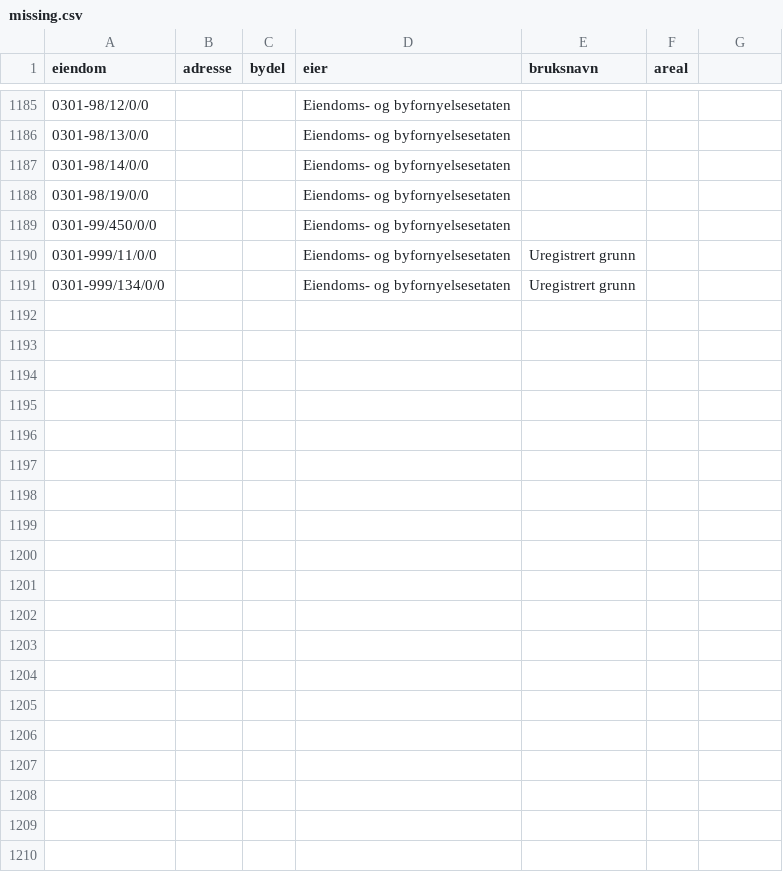
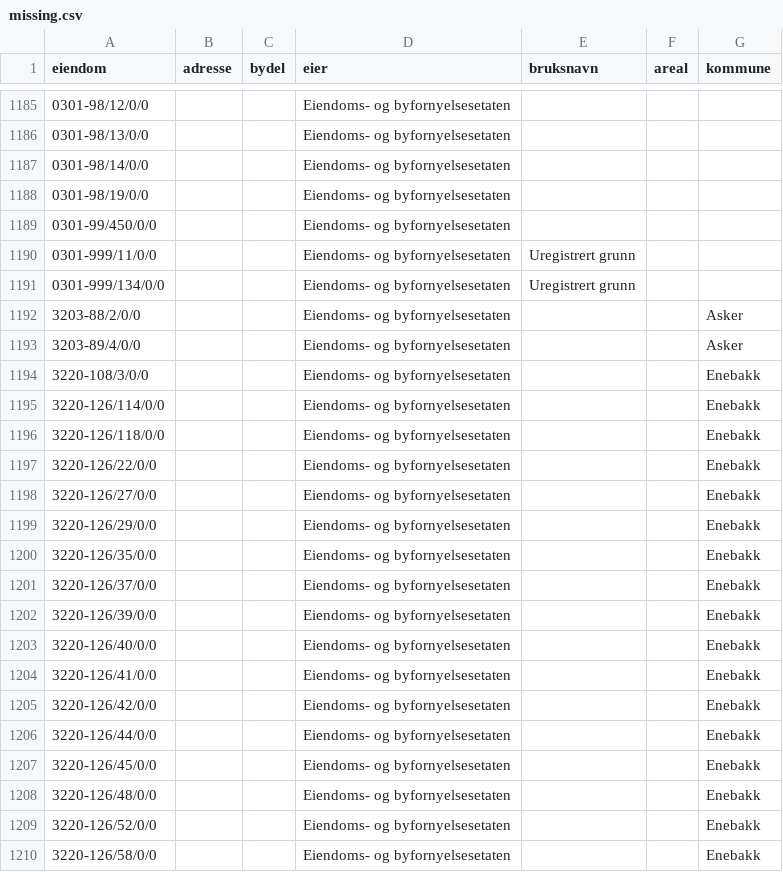
Before and after one commit to deviationist/kombo, a CSV file: missing.csv, drawn as a sheet; only a part is shown, gaps mark what is left out; the diff covers the shown part only.

```diff
--- a/missing.csv
+++ b/missing.csv
@@ -1 +1 @@
-eiendom,adresse,bydel,eier,bruksnavn,areal
+eiendom,adresse,bydel,eier,bruksnavn,areal,kommune
@@ -1191,0 +1192,19 @@ eiendom,adresse,bydel,eier,bruksnavn,areal
+3203-88/2/0/0,,,Eiendoms- og byfornyelsesetaten,,,Asker
+3203-89/4/0/0,,,Eiendoms- og byfornyelsesetaten,,,Asker
+3220-108/3/0/0,,,Eiendoms- og byfornyelsesetaten,,,Enebakk
+3220-126/114/0/0,,,Eiendoms- og byfornyelsesetaten,,,Enebakk
+3220-126/118/0/0,,,Eiendoms- og byfornyelsesetaten,,,Enebakk
+3220-126/22/0/0,,,Eiendoms- og byfornyelsesetaten,,,Enebakk
+3220-126/27/0/0,,,Eiendoms- og byfornyelsesetaten,,,Enebakk
+3220-126/29/0/0,,,Eiendoms- og byfornyelsesetaten,,,Enebakk
+3220-126/35/0/0,,,Eiendoms- og byfornyelsesetaten,,,Enebakk
+3220-126/37/0/0,,,Eiendoms- og byfornyelsesetaten,,,Enebakk
+3220-126/39/0/0,,,Eiendoms- og byfornyelsesetaten,,,Enebakk
+3220-126/40/0/0,,,Eiendoms- og byfornyelsesetaten,,,Enebakk
+3220-126/41/0/0,,,Eiendoms- og byfornyelsesetaten,,,Enebakk
+3220-126/42/0/0,,,Eiendoms- og byfornyelsesetaten,,,Enebakk
+3220-126/44/0/0,,,Eiendoms- og byfornyelsesetaten,,,Enebakk
+3220-126/45/0/0,,,Eiendoms- og byfornyelsesetaten,,,Enebakk
+3220-126/48/0/0,,,Eiendoms- og byfornyelsesetaten,,,Enebakk
+3220-126/52/0/0,,,Eiendoms- og byfornyelsesetaten,,,Enebakk
+3220-126/58/0/0,,,Eiendoms- og byfornyelsesetaten,,,Enebakk
```
Also changed, not shown: 31 added rows elsewhere in this file, 1 other file.
